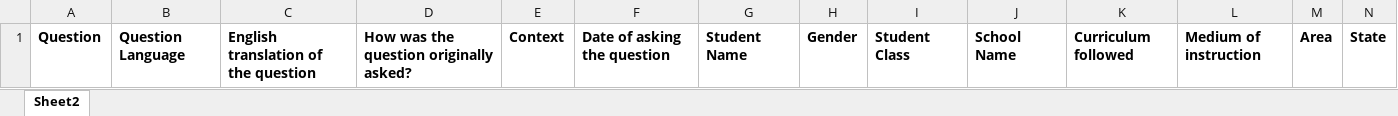
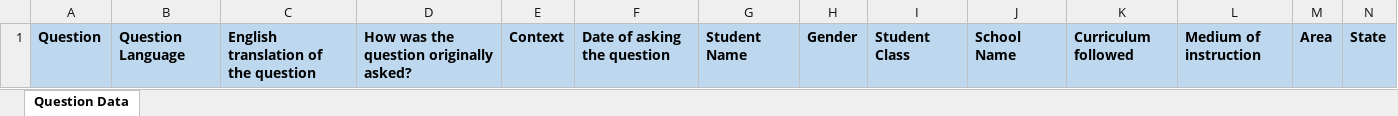
Before and after one commit to sawaliram/sawaliram, an Excel workbook: assets/files/sawaliram_template.xlsx, sheet Question Data, drawn as a sheet; only a part is shown; values as stored, in another font and other column widths than the file's, no borders; the diff covers the shown part only; the diff names each change by its address in the sheet, - before the commit and + after, or states it on an @@ line.

Commit message:
Updated the excel template to v6

```diff
--- a/assets/files/sawaliram_template.xlsx (sheet Question Data)
+++ b/assets/files/sawaliram_template.xlsx (sheet Question Data)
-sheet tab: Sheet2
+sheet tab: Question Data
-A1:N1 fill: none
+A1:N1 fill: #BDD7EE
```
Also changed, not shown: cell formats elsewhere in this sheet.
